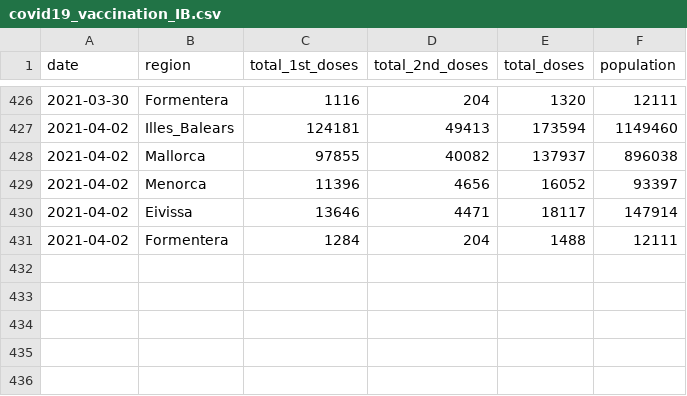
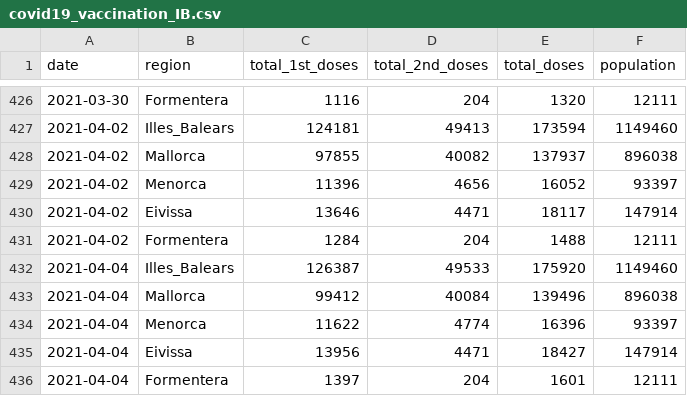
Before and after one commit to druizaguilera/covid19_IB, a CSV file: covid19_vaccination_IB.csv, drawn as a sheet; only a part is shown, gaps mark what is left out.

Commit message:
Add files via upload

```diff
--- a/covid19_vaccination_IB.csv
+++ b/covid19_vaccination_IB.csv
@@ -431 +431,6 @@ date,region,total_1st_doses,total_2nd_doses,total_doses,population
 2021-04-02,Formentera,1284,204,1488,12111
+2021-04-04,Illes_Balears,126387,49533,175920,1149460
+2021-04-04,Mallorca,99412,40084,139496,896038
+2021-04-04,Menorca,11622,4774,16396,93397
+2021-04-04,Eivissa,13956,4471,18427,147914
+2021-04-04,Formentera,1397,204,1601,12111
```
